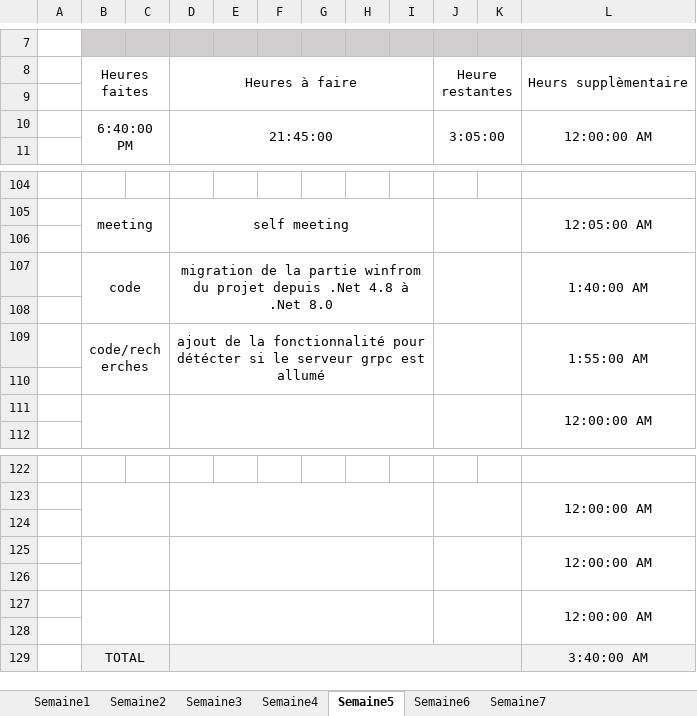
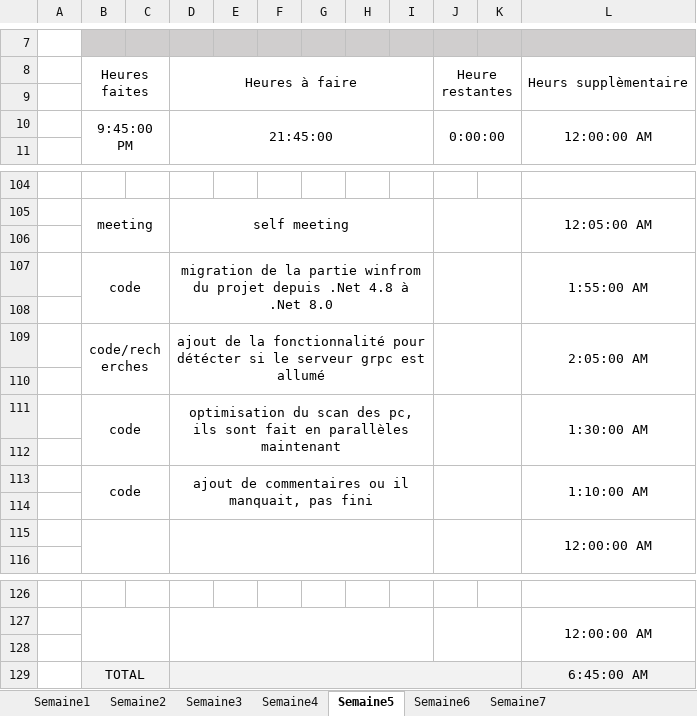
Before and after one commit to Morgan-DD/Shadow_Scan, an Excel workbook: documents/JDT/JDT.xlsx, sheet Semaine5, drawn as a sheet; only a part is shown, gaps mark what is left out; values as stored, in another font and other column widths than the file's, no borders; removed rows and columns are numbered as before the commit, all else as after; the diff names each change by its address in the sheet, - before the commit and + after, or states it on an @@ line.

Commit message:
jdt

```diff
--- a/documents/JDT/JDT.xlsx (sheet Semaine5)
+++ b/documents/JDT/JDT.xlsx (sheet Semaine5)
-B10: 6:40:00 PM
+B10: 9:45:00 PM
-J10: 3:05:00
+J10: 0:00:00
-L107: 1:40:00 AM
+L107: 1:55:00 AM
-B109:C110 merged
+B109:C110 merged
-D109:I110 merged
+D109:I110 merged
-J109:K110 merged
+J109:K110 merged
-L109: 1:55:00 AM
+L109: 2:05:00 AM
-L109:L110 merged
+L109:L110 merged
+row 110: (empty)
+row 111:  | code |  | optimisation du scan des pc, ils sont fait en parallèles maintenant |  |  |  |  |  |  |  | 1:30:00 AM
+row 112: (empty)
+row 113:  | code |  | ajout de commentaires ou il manquait, pas fini |  |  |  |  |  |  |  | 1:10:00 AM
-row 125:  |  |  |  |  |  |  |  |  |  |  | 12:00:00 AM
-row 126: (empty)
-row 127:  |  |  |  |  |  |  |  |  |  |  | 12:00:00 AM
-row 128: (empty)
-L129: 3:40:00 AM
+L129: 6:45:00 AM
```
